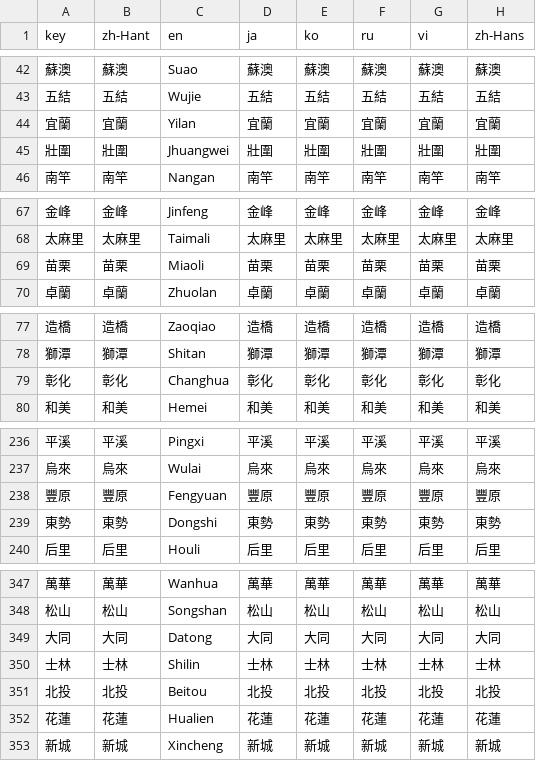
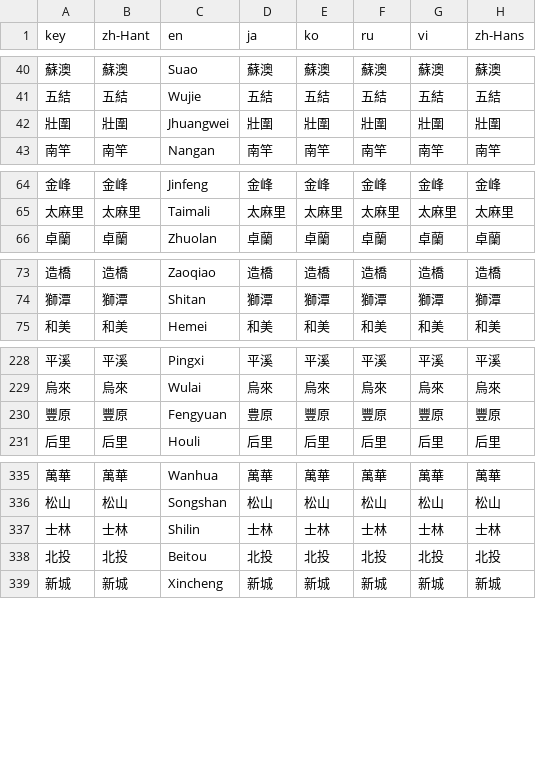
Before and after one commit to ExpTechTW/DPIP, a CSV file: assets/translations/location_names.csv, drawn as a sheet; only a part is shown, gaps mark what is left out; the diff covers the shown part only.

```diff
--- a/assets/translations/location_names.csv
+++ b/assets/translations/location_names.csv
@@ -43,3 +41,2 @@
 "五結","五結","Wujie","五結","五結","五結","五結","五結"
-"宜蘭","宜蘭","Yilan","宜蘭","宜蘭","宜蘭","宜蘭","宜蘭"
 "壯圍","壯圍","Jhuangwei","壯圍","壯圍","壯圍","壯圍","壯圍"
@@ -68,3 +65,2 @@
 "太麻里","太麻里","Taimali","太麻里","太麻里","太麻里","太麻里","太麻里"
-"苗栗","苗栗","Miaoli","苗栗","苗栗","苗栗","苗栗","苗栗"
 "卓蘭","卓蘭","Zhuolan","卓蘭","卓蘭","卓蘭","卓蘭","卓蘭"
@@ -78,3 +74,2 @@
 "獅潭","獅潭","Shitan","獅潭","獅潭","獅潭","獅潭","獅潭"
-"彰化","彰化","Changhua","彰化","彰化","彰化","彰化","彰化"
 "和美","和美","Hemei","和美","和美","和美","和美","和美"
@@ -237,4 +229,3 @@
 "烏來","烏來","Wulai","烏來","烏來","烏來","烏來","烏來"
-"豐原","豐原","Fengyuan","豐原","豐原","豐原","豐原","豐原"
-"東勢","東勢","Dongshi","東勢","東勢","東勢","東勢","東勢"
+"豐原","豐原","Fengyuan","豊原","豐原","豐原","豐原","豐原"
 "后里","后里","Houli","后里","后里","后里","后里","后里"
@@ -348,6 +336,4 @@
 "松山","松山","Songshan","松山","松山","松山","松山","松山"
-"大同","大同","Datong","大同","大同","大同","大同","大同"
 "士林","士林","Shilin","士林","士林","士林","士林","士林"
 "北投","北投","Beitou","北投","北投","北投","北投","北投"
-"花蓮","花蓮","Hualien","花蓮","花蓮","花蓮","花蓮","花蓮"
 "新城","新城","Xincheng","新城","新城","新城","新城","新城"
```
Also changed, not shown: 8 removed rows and 15 edited cells elsewhere in this file.
